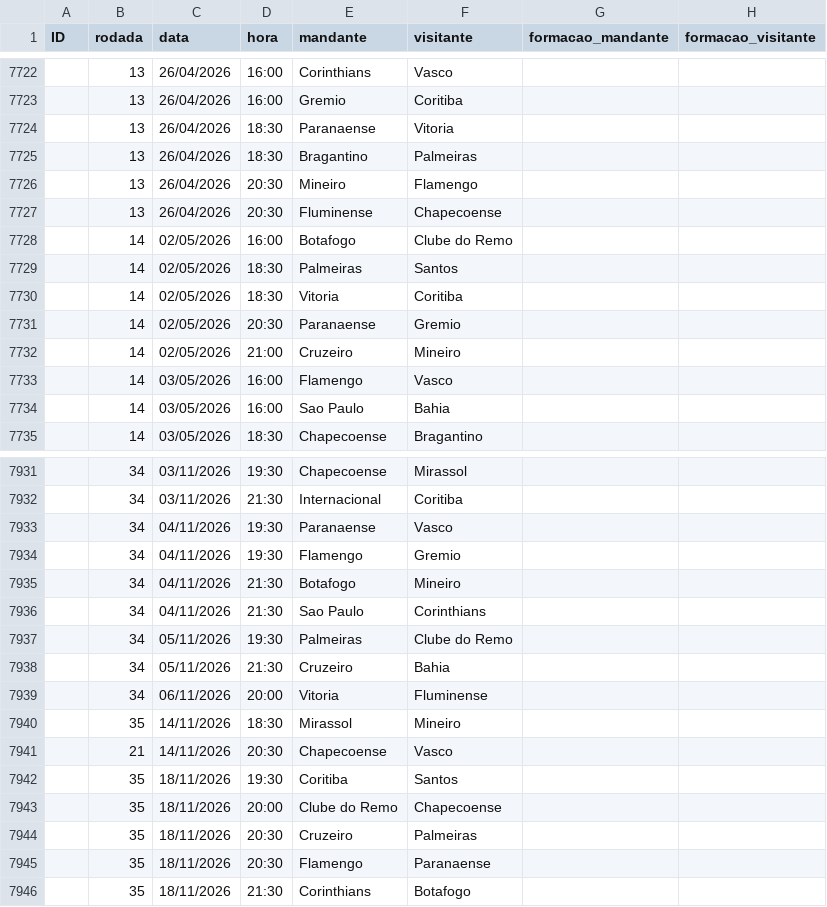
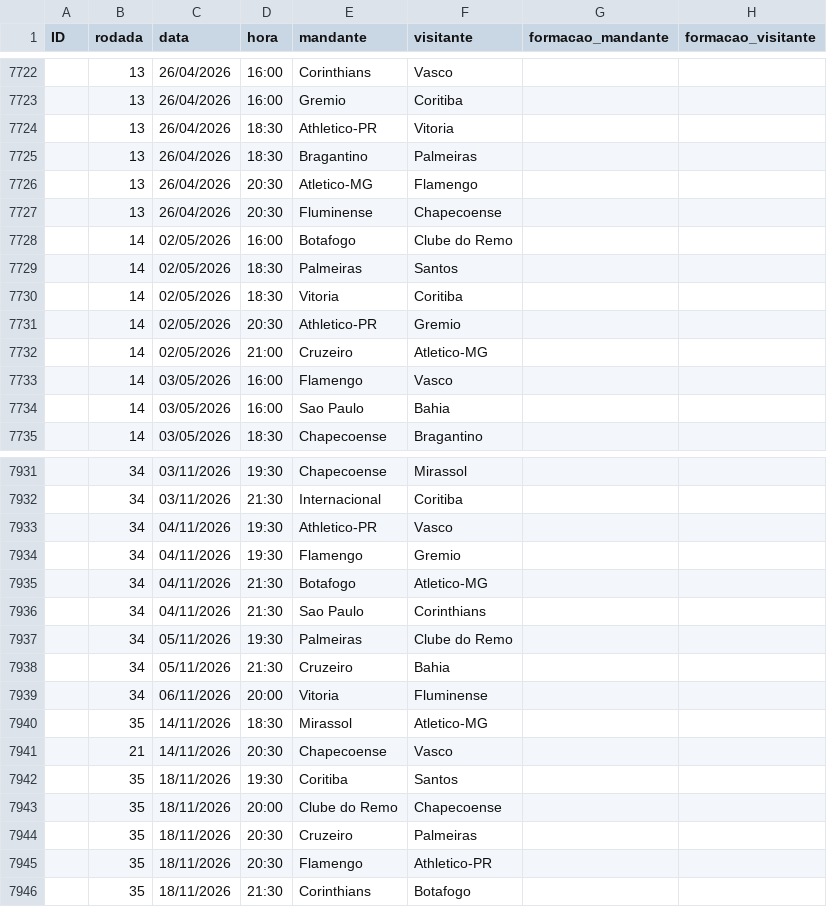
Before and after one commit to Victor-Orrico/Campeonato_Brasileiro_Serie_A, a CSV file: data/jogos.csv, drawn as a sheet; only a part is shown, gaps mark what is left out; the diff covers the shown part only; the diff names each change by its address in the sheet, - before the commit and + after, or states it on an @@ line.

```diff
--- a/data/jogos.csv
+++ b/data/jogos.csv
-E7724 (mandante): Paranaense
+E7724 (mandante): Athletico-PR
-E7726 (mandante): Mineiro
+E7726 (mandante): Atletico-MG
-E7731 (mandante): Paranaense
+E7731 (mandante): Athletico-PR
-F7732 (visitante): Mineiro
+F7732 (visitante): Atletico-MG
-E7933 (mandante): Paranaense
+E7933 (mandante): Athletico-PR
-F7935 (visitante): Mineiro
+F7935 (visitante): Atletico-MG
-F7940 (visitante): Mineiro
+F7940 (visitante): Atletico-MG
-F7945 (visitante): Paranaense
+F7945 (visitante): Athletico-PR
```
Also changed, not shown: 68 edited cells elsewhere in this file, 1 other file.
